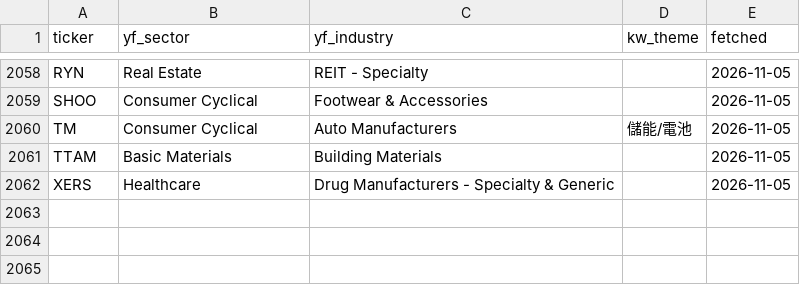
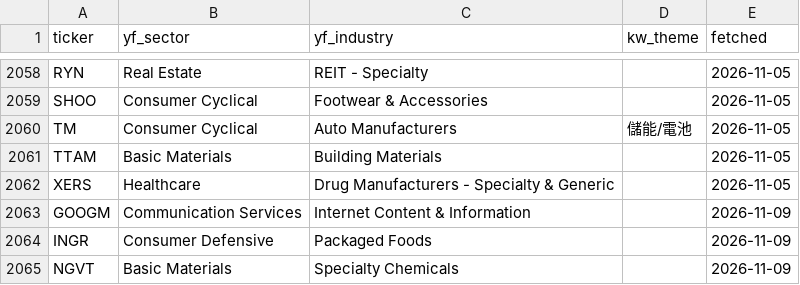
Before and after one commit to ChiChi0948/us-movers, a CSV file: data/profiles.csv, drawn as a sheet; only a part is shown, gaps mark what is left out.

```diff
--- a/data/profiles.csv
+++ b/data/profiles.csv
@@ -2062 +2062,4 @@ TTAM,Basic Materials,Building Materials,,2026-11-05
 XERS,Healthcare,Drug Manufacturers - Specialty & Generic,,2026-11-05
+GOOGM,Communication Services,Internet Content & Information,,2026-11-09
+INGR,Consumer Defensive,Packaged Foods,,2026-11-09
+NGVT,Basic Materials,Specialty Chemicals,,2026-11-09
```
Also changed, not shown: 2 other files.
